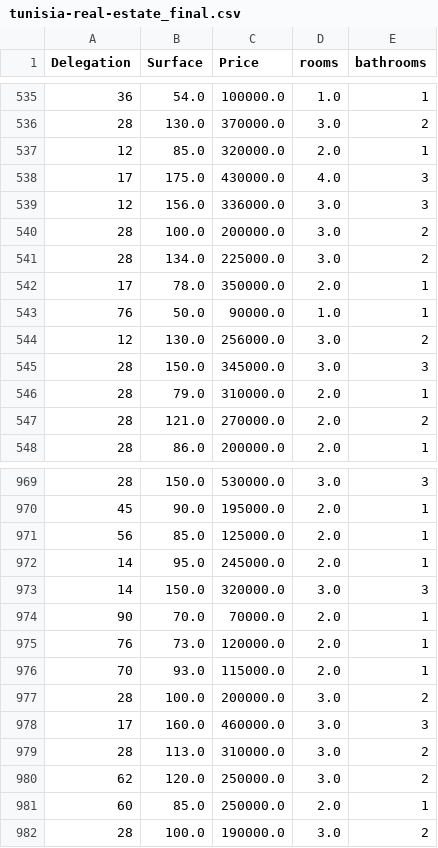
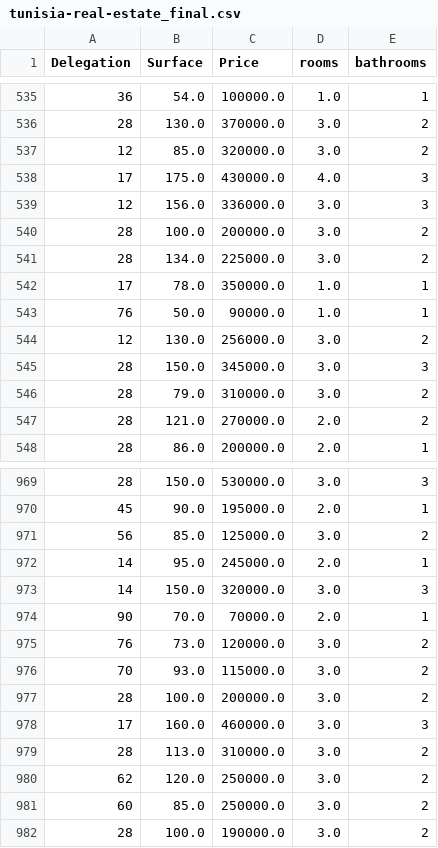
Before and after one commit to anasneji2002/Housing_pricing, a CSV file: data/raw/tunisia-real-estate_final.csv, drawn as a sheet; only a part is shown, gaps mark what is left out; the diff covers the shown part only.

```diff
--- a/data/raw/tunisia-real-estate_final.csv
+++ b/data/raw/tunisia-real-estate_final.csv
@@ -536,3 +536,3 @@ Delegation,Surface,Price,rooms,bathrooms
 28,130.0,370000.0,3.0,2
-12,85.0,320000.0,2.0,1
+12,85.0,320000.0,3.0,2
 17,175.0,430000.0,4.0,3
@@ -541,3 +541,3 @@ Delegation,Surface,Price,rooms,bathrooms
 28,134.0,225000.0,3.0,2
-17,78.0,350000.0,2.0,1
+17,78.0,350000.0,1.0,1
 76,50.0,90000.0,1.0,1
@@ -545,3 +545,3 @@ Delegation,Surface,Price,rooms,bathrooms
 28,150.0,345000.0,3.0,3
-28,79.0,310000.0,2.0,1
+28,79.0,310000.0,3.0,2
 28,121.0,270000.0,2.0,2
@@ -970,3 +970,3 @@ Delegation,Surface,Price,rooms,bathrooms
 45,90.0,195000.0,2.0,1
-56,85.0,125000.0,2.0,1
+56,85.0,125000.0,3.0,2
 14,95.0,245000.0,2.0,1
@@ -974,4 +974,4 @@ Delegation,Surface,Price,rooms,bathrooms
 90,70.0,70000.0,2.0,1
-76,73.0,120000.0,2.0,1
-70,93.0,115000.0,2.0,1
+76,73.0,120000.0,3.0,2
+70,93.0,115000.0,3.0,2
 28,100.0,200000.0,3.0,2
@@ -980,3 +980,3 @@ Delegation,Surface,Price,rooms,bathrooms
 62,120.0,250000.0,3.0,2
-60,85.0,250000.0,2.0,1
+60,85.0,250000.0,3.0,2
 28,100.0,190000.0,3.0,2
```
Also changed, not shown: 134 edited cells elsewhere in this file, 1 other file.
